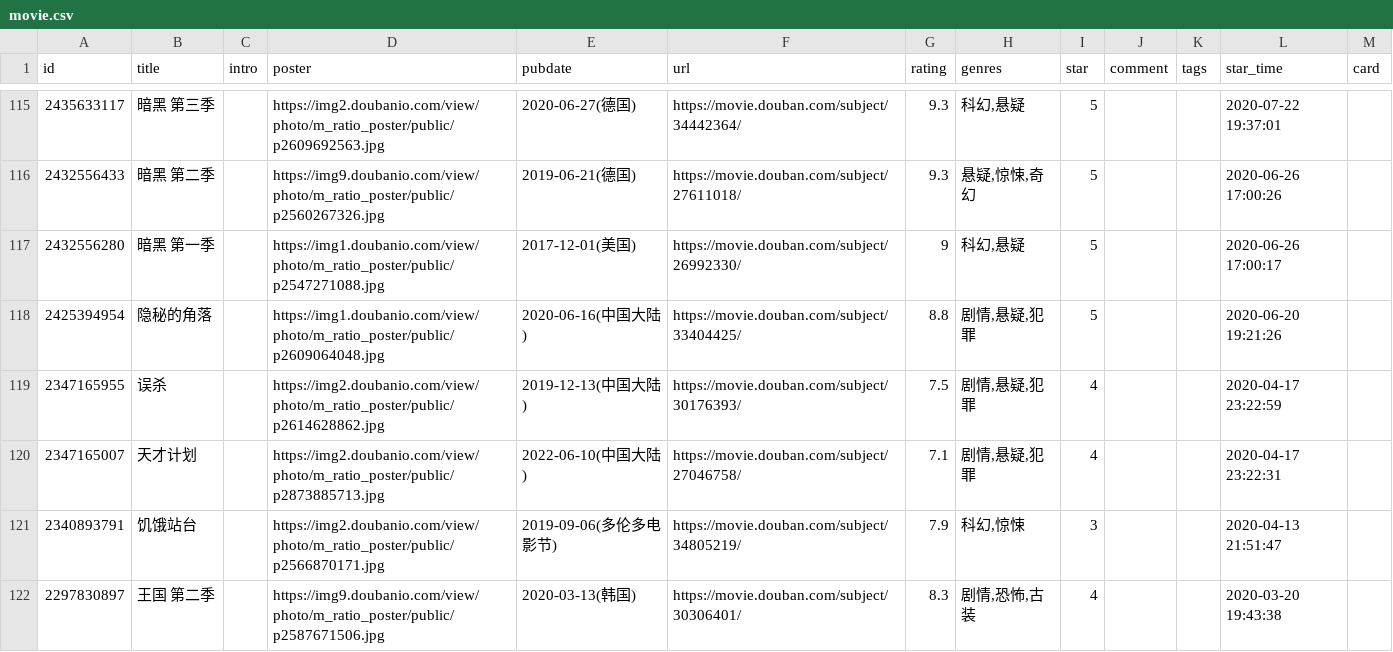
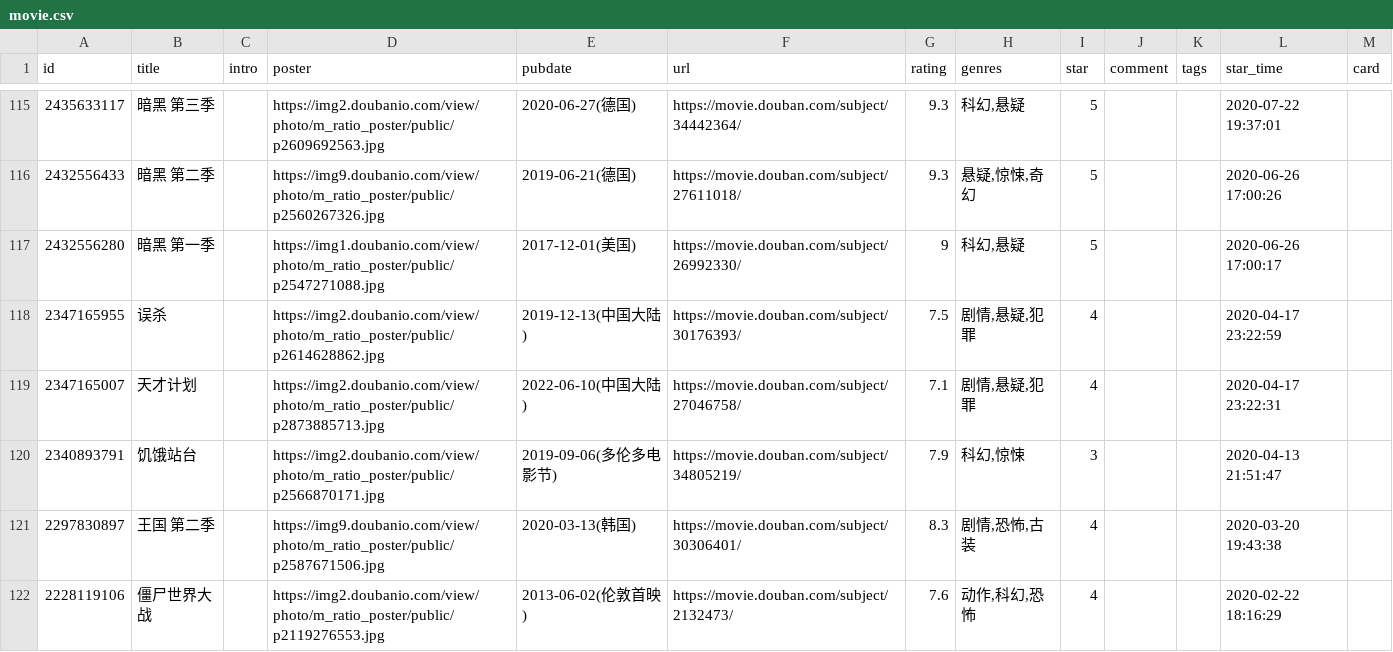
Before and after one commit to koobai/blog, a CSV file: _data/douban/movie.csv, drawn as a sheet; only a part is shown, gaps mark what is left out; the shorter side is filled out with more unchanged rows.

Commit message:
Update movie.csv

```diff
--- a/_data/douban/movie.csv
+++ b/_data/douban/movie.csv
@@ -117,3 +117,2 @@ id,title,intro,poster,pubdate,url,rating,genres,star,comment,tags,star_time,card
 2432556280,暗黑 第一季,,https://img1.doubanio.com/view/photo/m_ratio_poster/public/p2547271088.jpg,2017-12-01(美国),https://movie.douban.com/subject/26992330/,9,"科幻,悬疑",5,,,2020-06-26 17:00:17,
-2425394954,隐秘的角落,,https://img1.doubanio.com/view/photo/m_ratio_poster/public/p2609064048.jpg,2020-06-16(中国大陆),https://movie.douban.com/subject/33404425/,8.8,"剧情,悬疑,犯罪",5,,,2020-06-20 19:21:26,
 2347165955,误杀,,https://img2.doubanio.com/view/photo/m_ratio_poster/public/p2614628862.jpg,2019-12-13(中国大陆),https://movie.douban.com/subject/30176393/,7.5,"剧情,悬疑,犯罪",4,,,2020-04-17 23:22:59,
```
